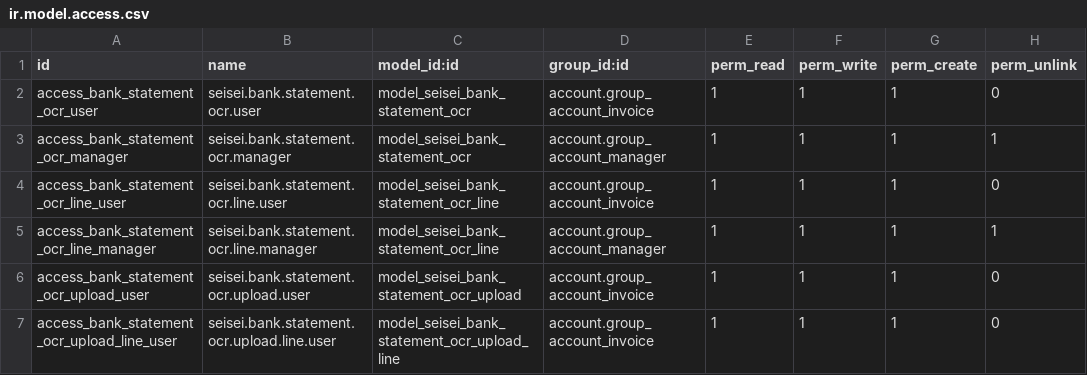
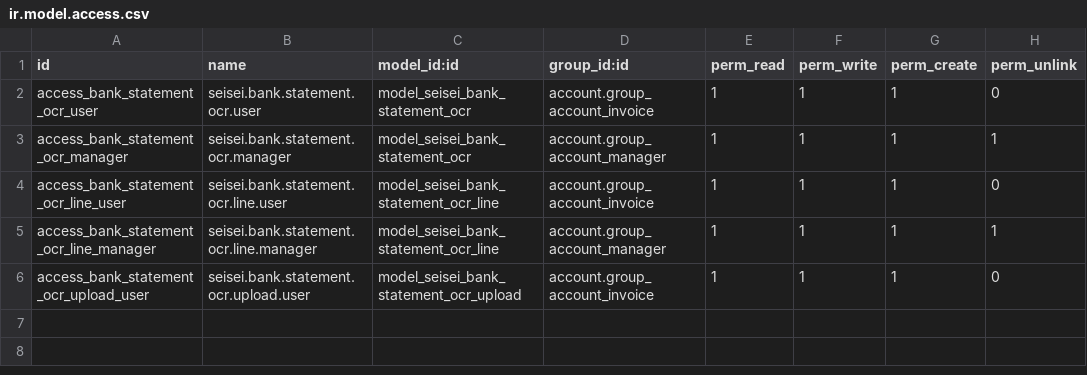
Before and after one commit to cameltravel666-crypto/seisei-odoo-addons, a CSV file: odoo_modules/seisei/seisei_bank_statement_ocr/security/ir.model.access.csv, drawn as a sheet.

```diff
--- a/odoo_modules/seisei/seisei_bank_statement_ocr/security/ir.model.access.csv
+++ b/odoo_modules/seisei/seisei_bank_statement_ocr/security/ir.model.access.csv
@@ -6,2 +6 @@ access_bank_statement_ocr_line_manager,seisei.bank.statement.ocr.line.manager,mo
 access_bank_statement_ocr_upload_user,seisei.bank.statement.ocr.upload.user,model_seisei_bank_statement_ocr_upload,account.group_account_invoice,1,1,1,0
-access_bank_statement_ocr_upload_line_user,seisei.bank.statement.ocr.upload.line.user,model_seisei_bank_statement_ocr_upload_line,account.group_account_invoice,1,1,1,0
```
Also changed, not shown: 9 other files.
